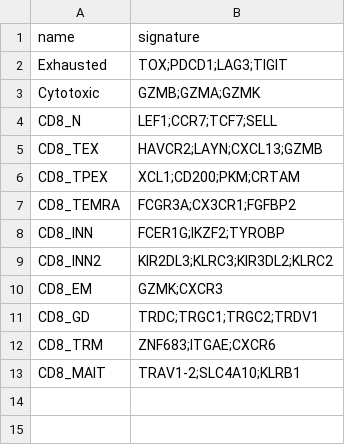
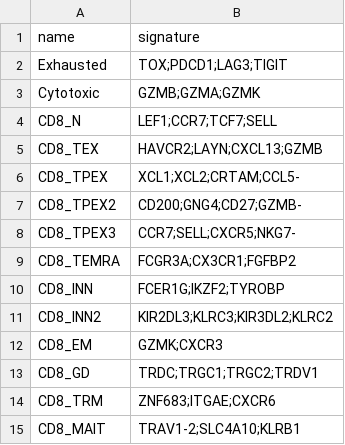
Before and after one commit to carmonalab/scGate_models, a TSV file: human/CD8_TIL/master_table.tsv, drawn as a sheet.

Commit message:
Add TPEX layers

```diff
--- a/human/CD8_TIL/master_table.tsv
+++ b/human/CD8_TIL/master_table.tsv
@@ -5,3 +5,5 @@ CD8_N	LEF1;CCR7;TCF7;SELL
 CD8_TEX	HAVCR2;LAYN;CXCL13;GZMB
-CD8_TPEX	XCL1;CD200;PKM;CRTAM
+CD8_TPEX	XCL1;XCL2;CRTAM;CCL5-
+CD8_TPEX2	CD200;GNG4;CD27;GZMB-
+CD8_TPEX3	CCR7;SELL;CXCR5;NKG7-
 CD8_TEMRA	FCGR3A;CX3CR1;FGFBP2
```
Also changed, not shown: 1 other file.
